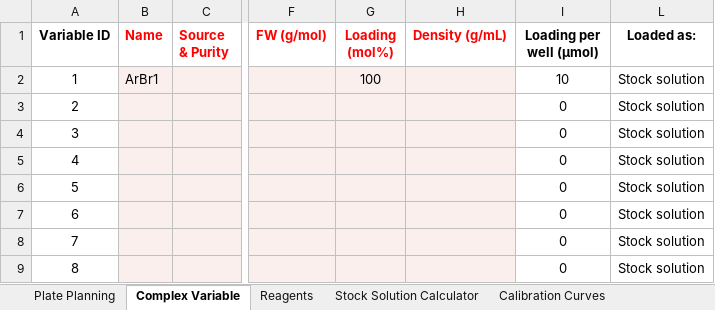
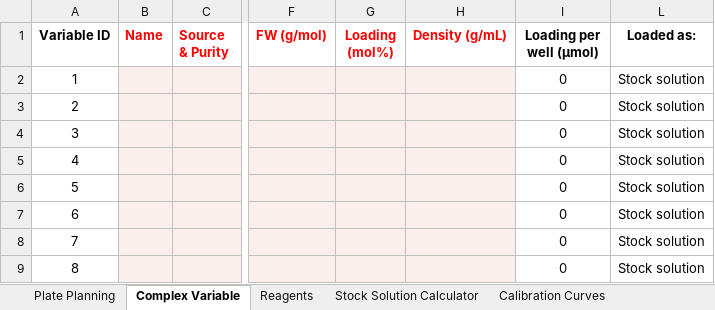
Before and after one commit to jtheligand/HTE-Templates, an Excel workbook: 96-well-plates/lcap_yield_IS_notpreplated.xlsx, sheet Complex Variable, drawn as a sheet; only a part is shown, gaps mark what is left out; values as stored, in another font and other column widths than the file's, no borders; the diff names each change by its address in the sheet, - before the commit and + after, or states it on an @@ line.

```diff
--- a/96-well-plates/lcap_yield_IS_notpreplated.xlsx (sheet Complex Variable)
+++ b/96-well-plates/lcap_yield_IS_notpreplated.xlsx (sheet Complex Variable)
-B2 (Name): ArBr1
+B2 (Name): (empty)
-G2 (Loading (mol%)): 100
+G2 (Loading (mol%)): (empty)
-I2 (Loading per well (µmol)): 10
+I2 (Loading per well (µmol)): 0
```
Also changed, not shown: 3 other files.
